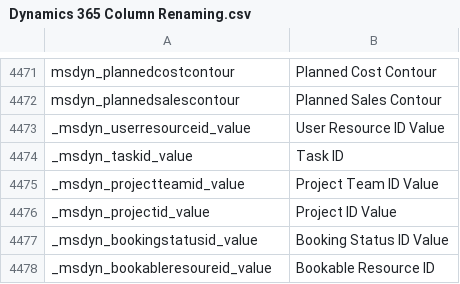
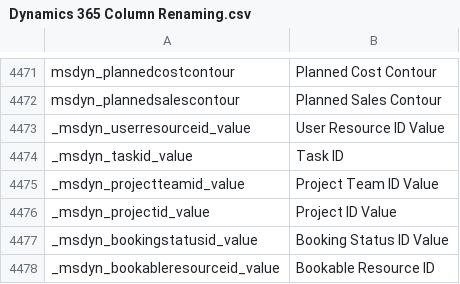
Before and after one commit to preston-reynolds/M-aids, a CSV file: Dynamics 365 Column Renaming.csv, drawn as a sheet; only a part is shown, gaps mark what is left out.

Commit message:
Quick correction on bookableresourceid_value

```diff
--- a/Dynamics 365 Column Renaming.csv
+++ b/Dynamics 365 Column Renaming.csv
@@ -4477,2 +4477,2 @@ _msdyn_projectid_value,Project ID Value
 _msdyn_bookingstatusid_value,Booking Status ID Value
-_msdyn_bookableresoureid_value,Bookable Resource ID
+_msdyn_bookableresourceid_value,Bookable Resource ID
```
